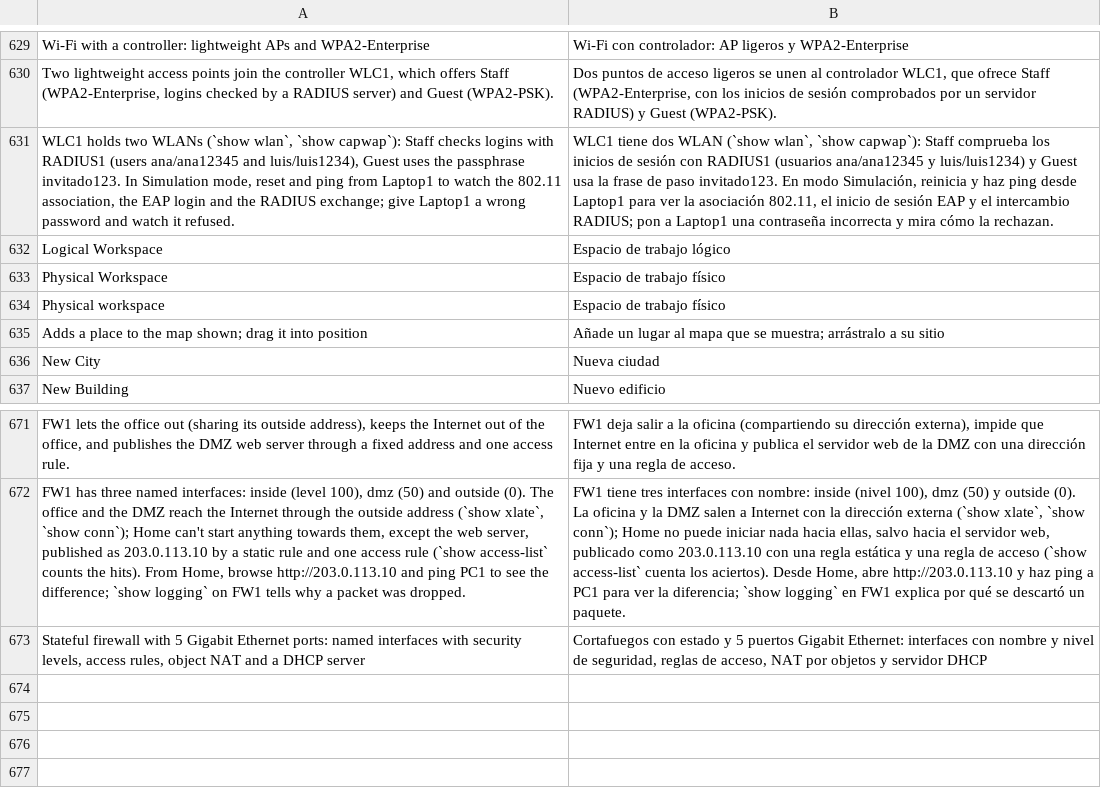
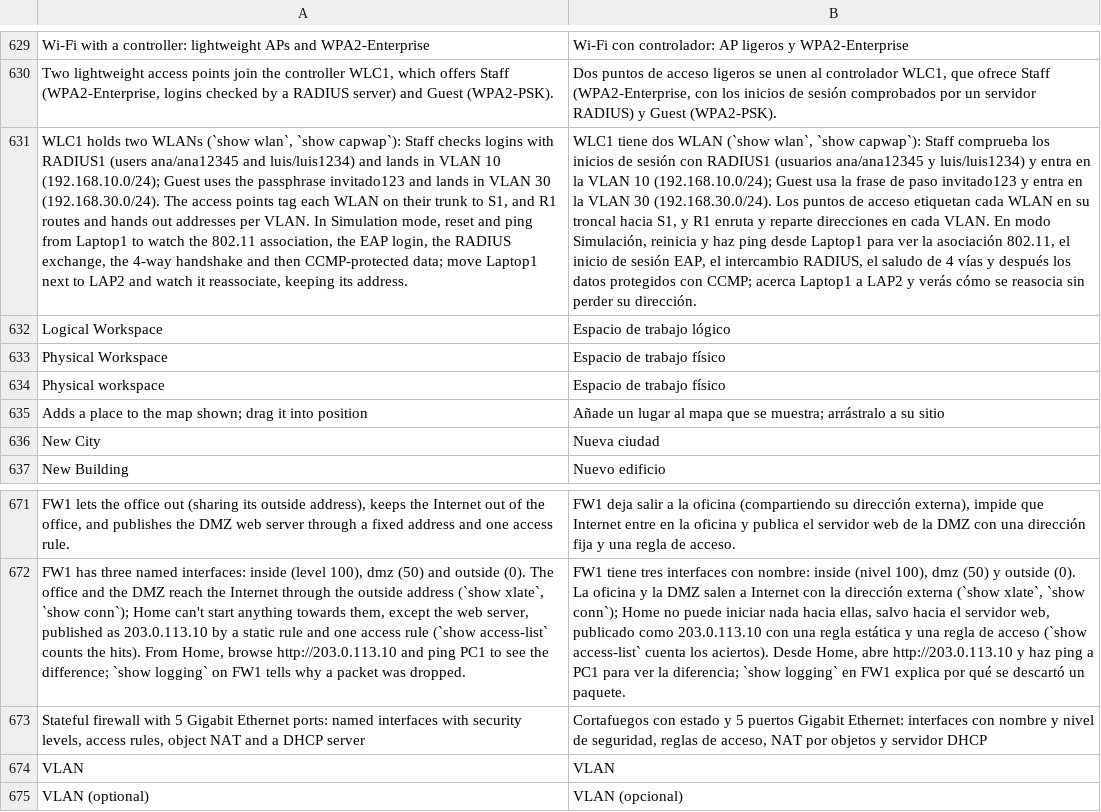
Before and after one commit to ayozetr/netlabcraft, a TSV file: crates/ui-egui/i18n/es.tsv, drawn as a sheet; only a part is shown, gaps mark what is left out; the diff names each change by its address in the sheet, - before the commit and + after, or states it on an @@ line.

Commit message:
M5.27: wireless depth
- VLAN per WLAN: wlan N SSID ... vlan V; lightweight APs bridge each WLAN's hosts into its VLAN and tag it on their trunk uplink (show wlan, show capwap, Config page)
- wlc sample: Staff in VLAN 10 and Guest in VLAN 30, router on a stick with a DHCP pool per VLAN
- Beacons: access points beacon every 2048 TU to the Wi-Fi hosts in range
- Roaming: a host moving to another AP of its network reassociates (reassociation request/response) and keeps its address; spanning tree notices radios coming up
- CCMP: AES-128 and CCM in wire (FIPS 197, RFC 3610 and IEEE 802.11 test vectors); data after the 4-way handshake is protected with the PTK's TK, with replay checks; WPA2-Enterprise runs the handshake after EAP success
- PEAP shown as one opaque EAP round trip before the RADIUS check (no real TLS)

```diff
--- a/crates/ui-egui/i18n/es.tsv
+++ b/crates/ui-egui/i18n/es.tsv
-A631: …ana/ana12345 and luis/luis1234), Guest uses the passphrase invitado123. In Simulation mode, reset and ping from Laptop1 to watch the 802.11 association, the EAP login and the RADIUS exchange; give Laptop1 a wrong password and watch it refused.
+A631: …ana/ana12345 and luis/luis1234) and lands in VLAN 10 (192.168.10.0/24); Guest uses the passphrase invitado123 and lands in VLAN 30 (192.168.30.0/24). The access points tag each WLAN on their trunk to S1, and R1 routes and hands out addresses per VLAN. In Simulation mode, reset and ping from Laptop1 to watch the 802.11 association, the EAP login, the RADIUS exchange, the 4-way handshake and then CCMP-protected data; move Laptop1 next to LAP2 and watch it reassociate, keeping its address.
-B631: …luis/luis1234) y Guest usa la frase de paso invitado123. En modo Simulación, reinicia y haz ping desde Laptop1 para ver la asociación 802.11, el inicio de sesión EAP y el intercambio RADIUS; pon a Laptop1 una contraseña incorrecta y mira cómo la rechazan.
+B631: …luis/luis1234) y entra en la VLAN 10 (192.168.10.0/24); Guest usa la frase de paso invitado123 y entra en la VLAN 30 (192.168.30.0/24). Los puntos de acceso etiquetan cada WLAN en su troncal hacia S1, y R1 enruta y reparte direcciones en cada VLAN. En modo Simulación, reinicia y haz ping desde Laptop1 para ver la asociación 802.11, el inicio de sesión EAP, el intercambio RADIUS, el saludo de 4 vías y después los datos protegidos con CCMP; acerca Laptop1 a LAP2 y verás cómo se reasocia sin perder su dirección.
+row 674: VLAN | VLAN
+row 675: VLAN (optional) | VLAN (opcional)
```
Also changed, not shown: 15 other files.
